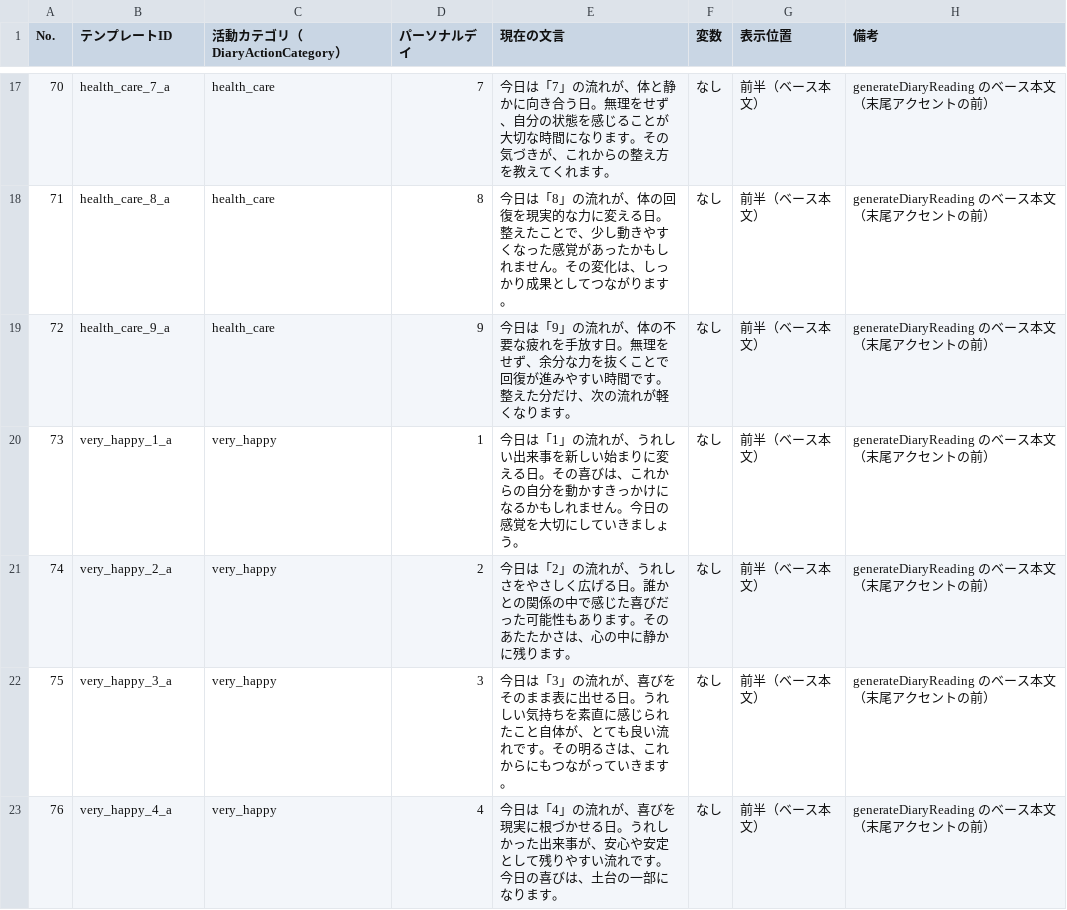
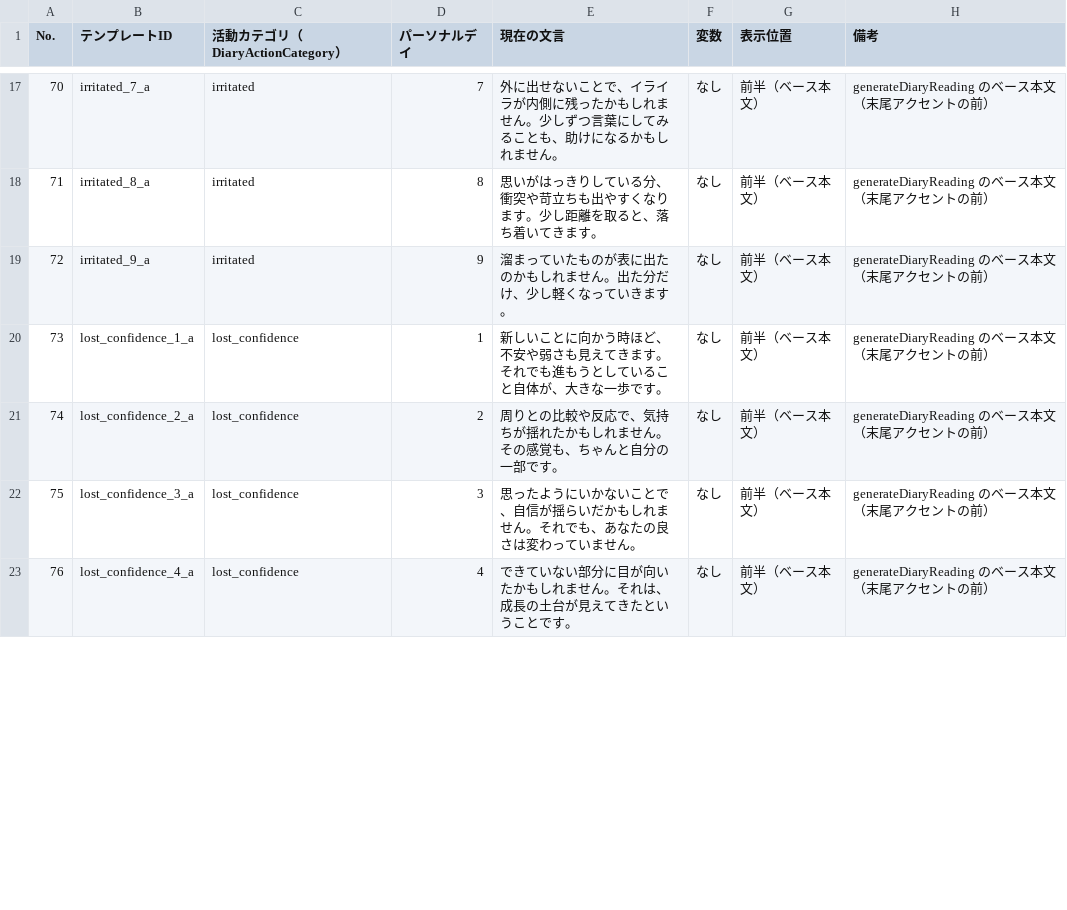
Before and after one commit to BombooNOOK/life-journey, a CSV file: docs/diary-reading-base-templates-part2-of-3.csv, drawn as a sheet; only a part is shown, gaps mark what is left out; the diff covers the shown part only.

```diff
--- a/docs/diary-reading-base-templates-part2-of-3.csv
+++ b/docs/diary-reading-base-templates-part2-of-3.csv
@@ -17,7 +17,7 @@
-70,health_care_7_a,health_care,7,今日は「7」の流れが、体と静かに向き合う日。無理をせず、自分の状態を感じることが大切な時間になります。その気づきが、これからの整え方を教えてくれます。,なし,前半（ベース本文）,generateDiaryReading のベース本文（末尾アクセントの前）
-71,health_care_8_a,health_care,8,今日は「8」の流れが、体の回復を現実的な力に変える日。整えたことで、少し動きやすくなった感覚があったかもしれません。その変化は、しっかり成果としてつながります。,なし,前半（ベース本文）,generateDiaryReading のベース本文（末尾アクセントの前）
-72,health_care_9_a,health_care,9,今日は「9」の流れが、体の不要な疲れを手放す日。無理をせず、余分な力を抜くことで回復が進みやすい時間です。整えた分だけ、次の流れが軽くなります。,なし,前半（ベース本文）,generateDiaryReading のベース本文（末尾アクセントの前）
-73,very_happy_1_a,very_happy,1,今日は「1」の流れが、うれしい出来事を新しい始まりに変える日。その喜びは、これからの自分を動かすきっかけになるかもしれません。今日の感覚を大切にしていきましょう。,なし,前半（ベース本文）,generateDiaryReading のベース本文（末尾アクセントの前）
-74,very_happy_2_a,very_happy,2,今日は「2」の流れが、うれしさをやさしく広げる日。誰かとの関係の中で感じた喜びだった可能性もあります。そのあたたかさは、心の中に静かに残ります。,なし,前半（ベース本文）,generateDiaryReading のベース本文（末尾アクセントの前）
-75,very_happy_3_a,very_happy,3,今日は「3」の流れが、喜びをそのまま表に出せる日。うれしい気持ちを素直に感じられたこと自体が、とても良い流れです。その明るさは、これからにもつながっていきます。,なし,前半（ベース本文）,generateDiaryReading のベース本文（末尾アクセントの前）
-76,very_happy_4_a,very_happy,4,今日は「4」の流れが、喜びを現実に根づかせる日。うれしかった出来事が、安心や安定として残りやすい流れです。今日の喜びは、土台の一部になります。,なし,前半（ベース本文）,generateDiaryReading のベース本文（末尾アクセントの前）
+70,irritated_7_a,irritated,7,外に出せないことで、イライラが内側に残ったかもしれません。少しずつ言葉にしてみることも、助けになるかもしれません。,なし,前半（ベース本文）,generateDiaryReading のベース本文（末尾アクセントの前）
+71,irritated_8_a,irritated,8,思いがはっきりしている分、衝突や苛立ちも出やすくなります。少し距離を取ると、落ち着いてきます。,なし,前半（ベース本文）,generateDiaryReading のベース本文（末尾アクセントの前）
+72,irritated_9_a,irritated,9,溜まっていたものが表に出たのかもしれません。出た分だけ、少し軽くなっていきます。,なし,前半（ベース本文）,generateDiaryReading のベース本文（末尾アクセントの前）
+73,lost_confidence_1_a,lost_confidence,1,新しいことに向かう時ほど、不安や弱さも見えてきます。それでも進もうとしていること自体が、大きな一歩です。,なし,前半（ベース本文）,generateDiaryReading のベース本文（末尾アクセントの前）
+74,lost_confidence_2_a,lost_confidence,2,周りとの比較や反応で、気持ちが揺れたかもしれません。その感覚も、ちゃんと自分の一部です。,なし,前半（ベース本文）,generateDiaryReading のベース本文（末尾アクセントの前）
+75,lost_confidence_3_a,lost_confidence,3,思ったようにいかないことで、自信が揺らいだかもしれません。それでも、あなたの良さは変わっていません。,なし,前半（ベース本文）,generateDiaryReading のベース本文（末尾アクセントの前）
+76,lost_confidence_4_a,lost_confidence,4,できていない部分に目が向いたかもしれません。それは、成長の土台が見えてきたということです。,なし,前半（ベース本文）,generateDiaryReading のベース本文（末尾アクセントの前）
```
Also changed, not shown: 150 edited cells elsewhere in this file, docs/diary-reading-base-templates-part1-of-3.csv, docs/diary-reading-base-templates-part3-of-3.csv, 15 other files.
